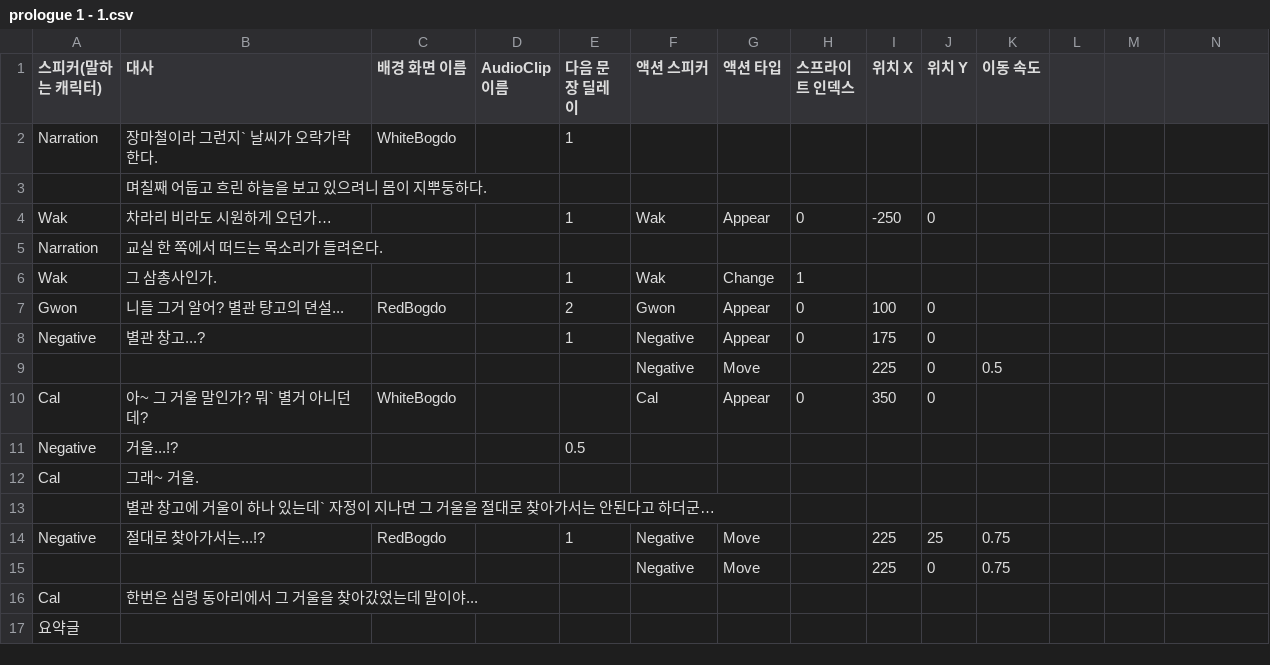
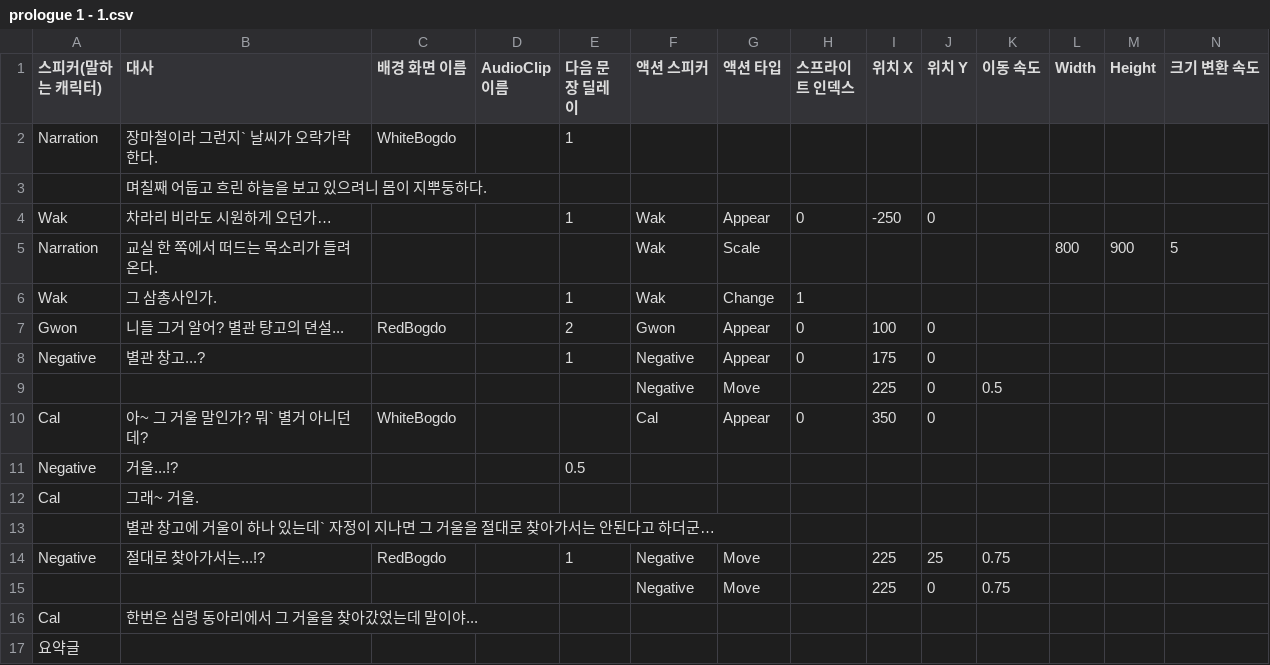
Before and after one commit to jamZara9/Mirror, a CSV file: Assets/DialogueTest/Story CSV File/prologue 1 - 1.csv, drawn as a sheet; the diff names each change by its address in the sheet, - before the commit and + after, or states it on an @@ line.

Commit message:
Add :: 스프라이트 크기 변환 기능 추가

```diff
--- a/Assets/DialogueTest/Story CSV File/prologue 1 - 1.csv
+++ b/Assets/DialogueTest/Story CSV File/prologue 1 - 1.csv
-L1: (empty)
+L1: Width
-M1: (empty)
+M1: Height
-N1: (empty)
+N1: 크기 변환 속도
-F5 (액션 스피커): (empty)
+F5 (액션 스피커): Wak
-G5 (액션 타입): (empty)
+G5 (액션 타입): Scale
-L5 (Width): (empty)
+L5 (Width): 800
-M5 (Height): (empty)
+M5 (Height): 900
-N5 (크기 변환 속도): (empty)
+N5 (크기 변환 속도): 5
```
Also changed, not shown: 3 other files.
